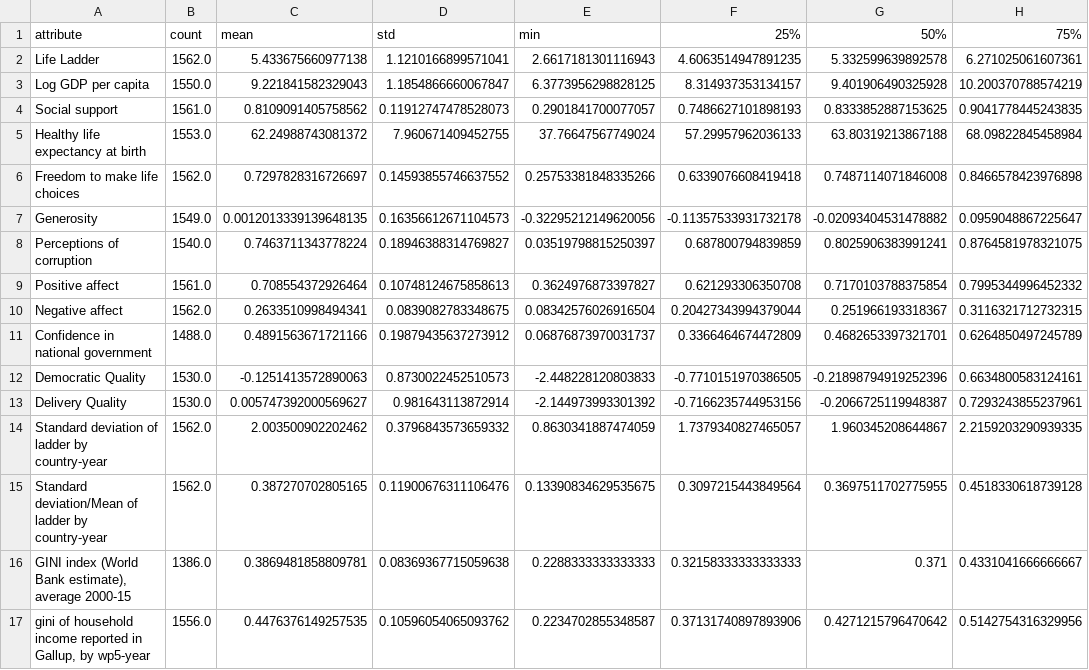
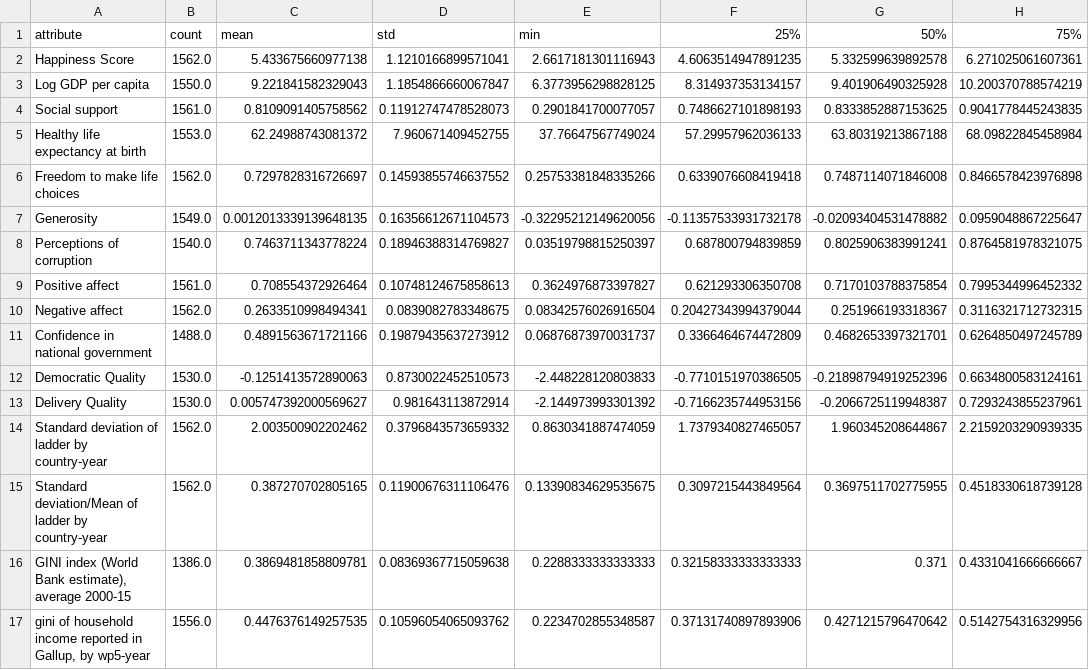
Before and after one commit to interactive-data-science-project-team/world-happiness-visualization, a CSV file: app/data/summary_stats.csv, drawn as a sheet; only a part is shown; the diff names each change by its address in the sheet, - before the commit and + after, or states it on an @@ line.

```diff
--- a/app/data/summary_stats.csv
+++ b/app/data/summary_stats.csv
-A2: Life Ladder
+A2: Happiness Score
```
Also changed, not shown: app/data/na_counts.csv, 3 other files.
